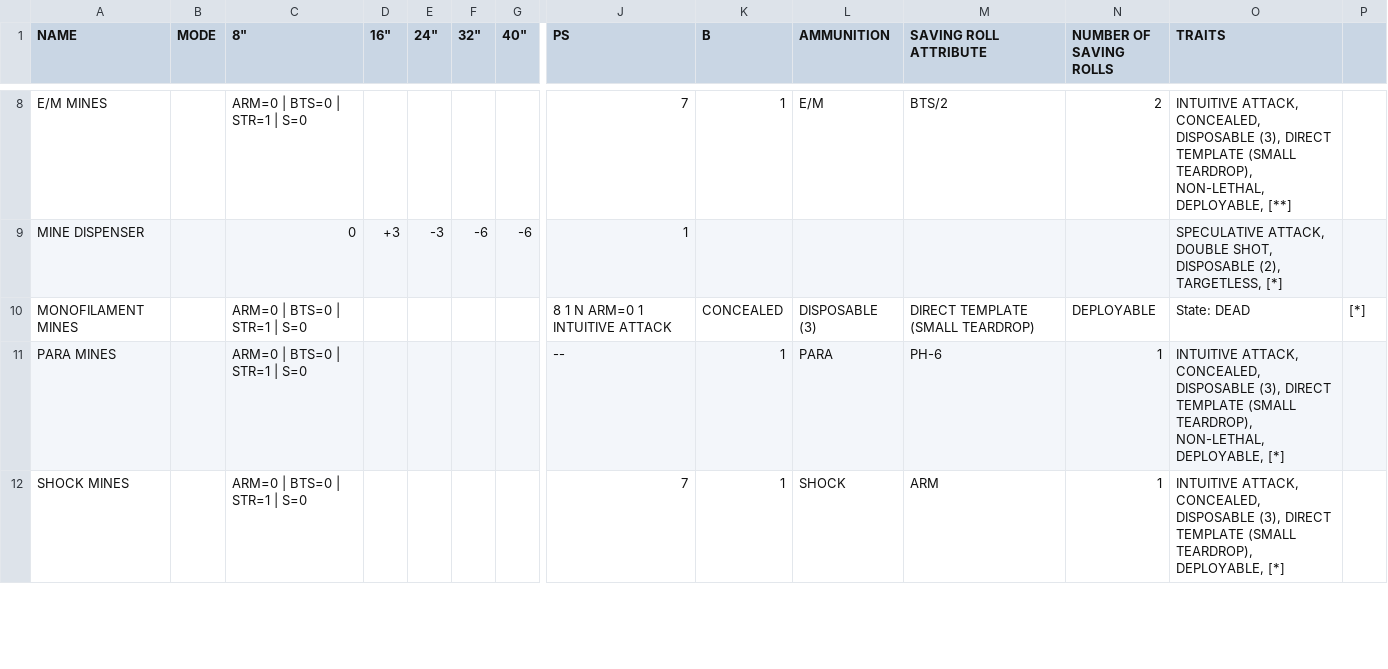
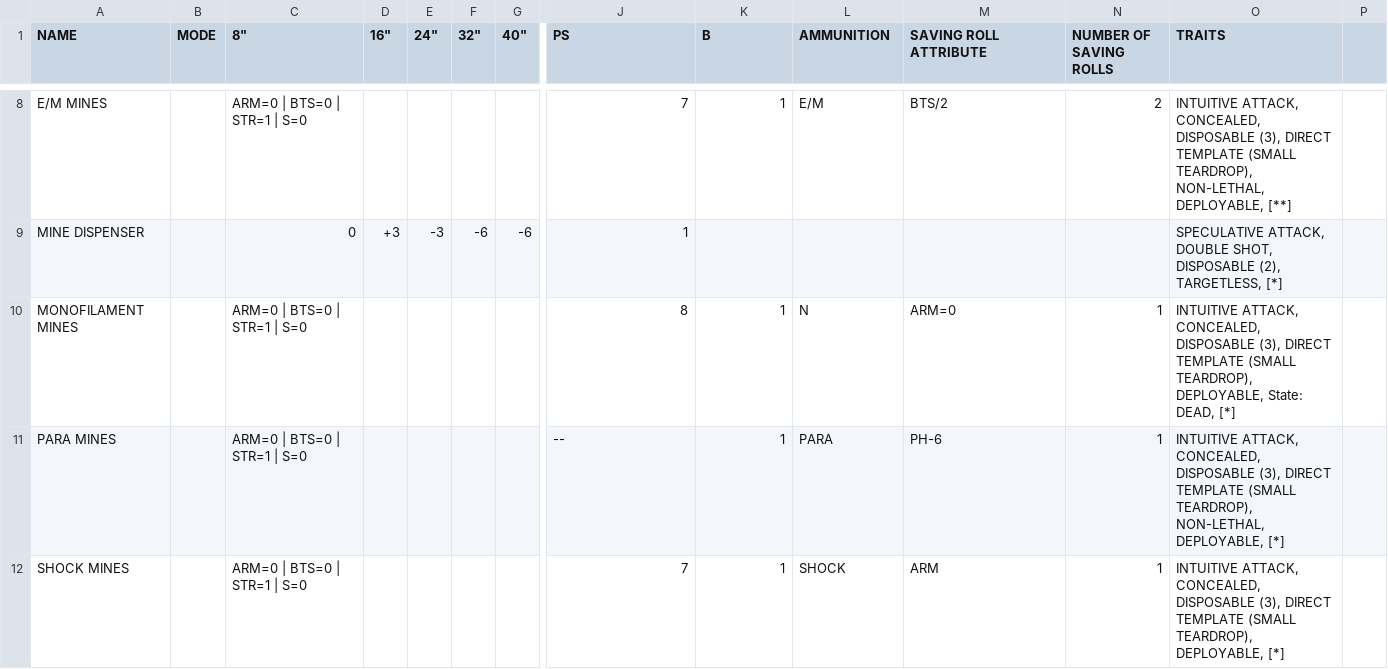
Before and after one commit to amtoine/infinity, a CSV file: charts/weapons/mines.csv, drawn as a sheet; only a part is shown, gaps mark what is left out; removed rows and columns are numbered as before the commit, all else as after; rows hold the shown columns only; the diff names each change by its address in the sheet, - before the commit and + after, or states it on an @@ line.

Commit message:
fix mines chart
Signed-off-by: amtoine <stevan.antoine@gmail.com>

```diff
--- a/charts/weapons/mines.csv
+++ b/charts/weapons/mines.csv
-row 10: MONOFILAMENT MINES |  | ARM=0 | BTS=0 | STR=1 | S=0 |  |  |  |  | 8 1 N ARM=0 1 INTUITIVE ATTACK | CONCEALED | DISPOSABLE (3) | DIRECT TEMPLATE (SMALL TEARDROP) | DEPLOYABLE | State: DEAD | [*]
+row 10: MONOFILAMENT MINES |  | ARM=0 | BTS=0 | STR=1 | S=0 |  |  |  |  | 8 | 1 | N | ARM=0 | 1 | INTUITIVE ATTACK, CONCEALED, DISPOSABLE (3), DIRECT TEMPLATE (SMALL TEARDROP), DEPLOYABLE, State: DEAD, [*]
```
